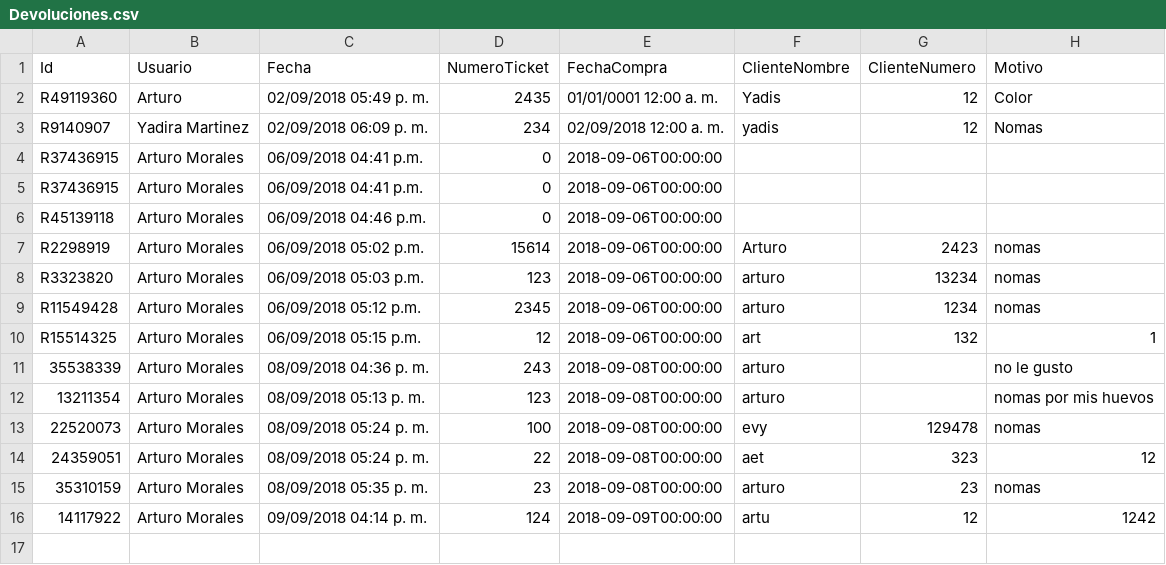
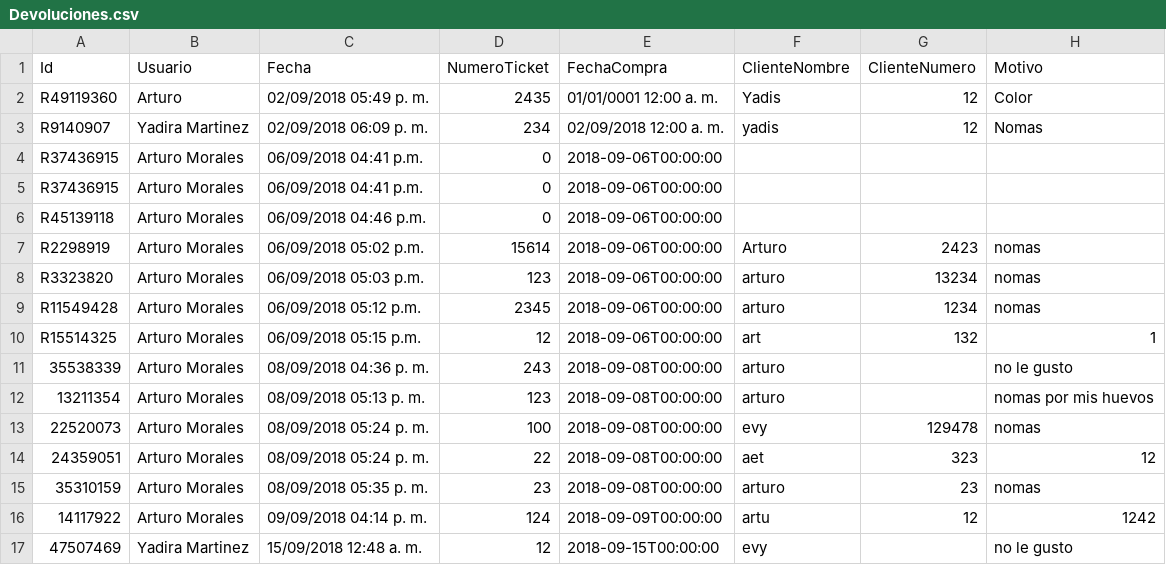
Before and after one commit to wibsar/seiya-pos, a CSV file: Data/Devoluciones.csv, drawn as a sheet.

```diff
--- a/Data/Devoluciones.csv
+++ b/Data/Devoluciones.csv
@@ -16 +16,2 @@ R15514325,Arturo Morales,06/09/2018 05:15 p.m.,12,2018-09-06T00:00:00,art,132,1
 14117922,Arturo Morales,09/09/2018 04:14 p. m.,124,2018-09-09T00:00:00,artu,12,1242
+47507469,Yadira Martinez,15/09/2018 12:48 a. m.,12,2018-09-15T00:00:00,evy,,no le gusto
```
Also changed, not shown: Data/Clientes.csv, Data/CorteZMaster.csv, 23 other files.
